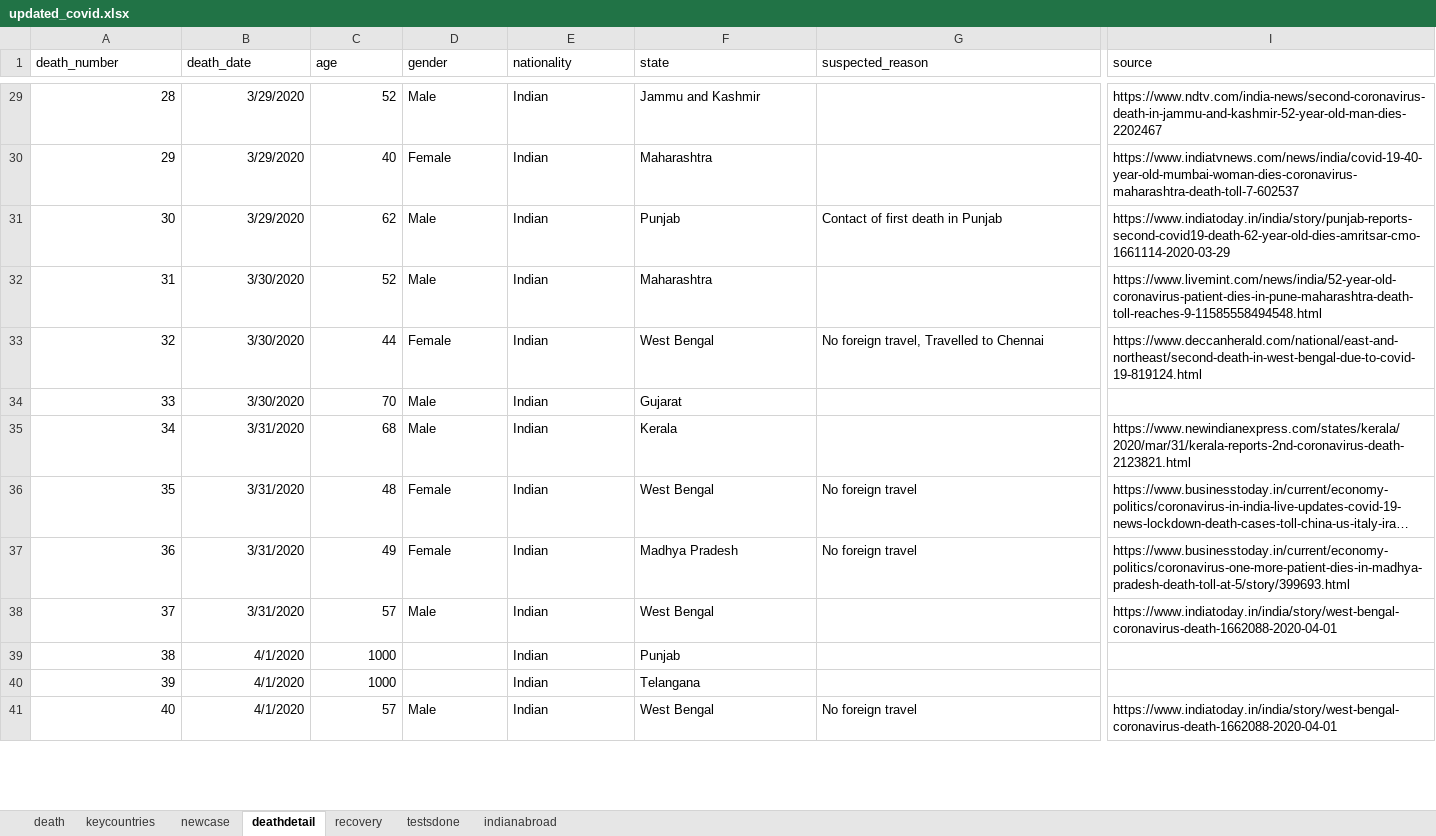
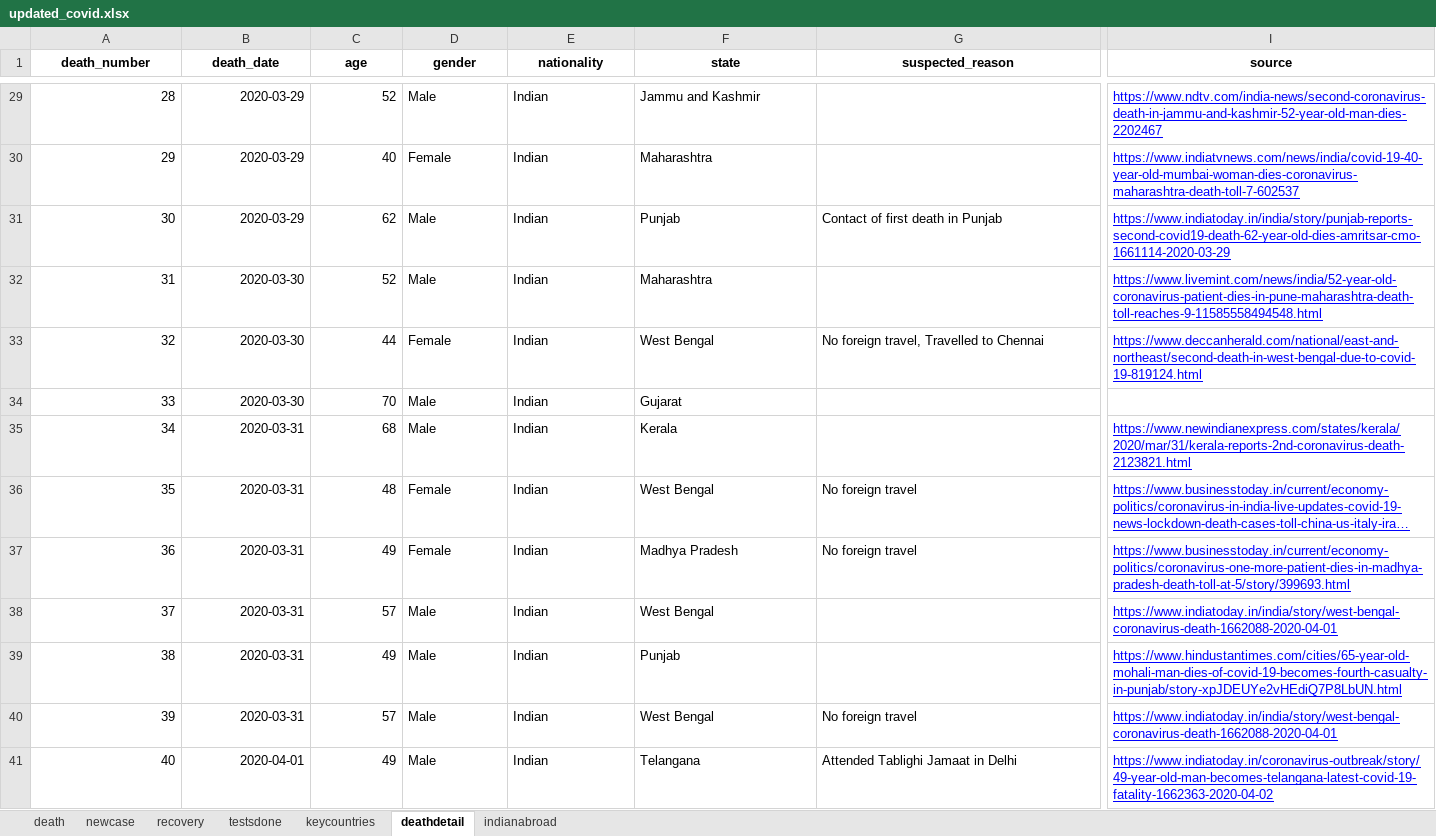
Before and after one commit to hisham2k9/covid_dash, an Excel workbook: updated_covid.xlsx, sheet deathdetail, drawn as a sheet; only a part is shown, gaps mark what is left out; long unchanged cells end in …; values as stored, in another font and other column widths than the file's, no borders; removed rows and columns are numbered as before the commit, all else as after; rows hold the shown columns only; the diff covers the shown part only; the diff names each change by its address in the sheet, - before the commit and + after, or states it on an @@ line.

```diff
--- a/updated_covid.xlsx (sheet deathdetail)
+++ b/updated_covid.xlsx (sheet deathdetail)
@@ sheet tab order changed: death | newcase | recovery | testsdone | keycountries | deathdetail | indianabroad @@
@@ A1:I1 bold: off → on, alignment: left → center @@
-B29:B31 (death_date): 3/29/2020
+B29:B31 (death_date): 2020-03-29
@@ I29:I33 underline: off → on, text colour: black → #0000FF @@
-B32:B34 (death_date): 3/30/2020
+B32:B34 (death_date): 2020-03-30
-B35:B38 (death_date): 3/31/2020
+B35:B38 (death_date): 2020-03-31
@@ I35:I38 underline: off → on, text colour: black → #0000FF @@
-row 39: 38 | 4/1/2020 | 1000 |  | Indian | Punjab
-row 40: 39 | 4/1/2020 | 1000 |  | Indian | Telangana
+row 39: 38 | 2020-03-31 | 49 | Male | Indian | Punjab |  | https://www.hindustantimes.com/cities/65-year-old-mohali-man-dies-of-covid-19-becomes-fourth-casualty-in-punjab/story-xpJDEUYe2vHEdiQ7P8LbUN.html
@@ column A (death_number) renumbered between rows 40 and 45 @@
-B40 (death_date): 4/1/2020
+B40 (death_date): 2020-03-31
@@ I40 underline: off → on, text colour: black → #0000FF @@
+row 41: 40 | 2020-04-01 | 49 | Male | Indian | Telangana | Attended Tablighi Jamaat in Delhi | https://www.indiatoday.in/coronavirus-outbreak/story/49-year-old-man-becomes-telangana-latest-covid-19-fatality-1662363-2020-04-02
```
Also changed, not shown: 29 added rows, 34 edited cells and cell formats elsewhere in this sheet, sheet newcase, sheet death, sheet recovery, sheet keycountries, sheet testsdone, sheet indianabroad, 24 other files.
